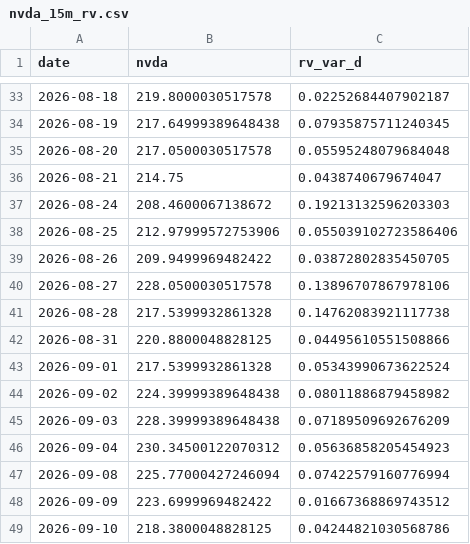
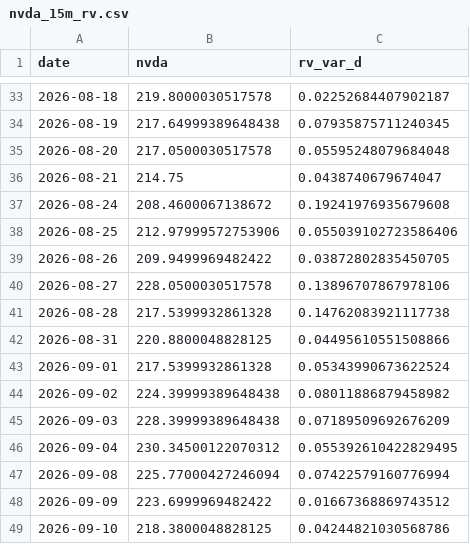
Before and after one commit to ThibautJoncour/BacktestCourse, a CSV file: nvda_15m_rv.csv, drawn as a sheet; only a part is shown, gaps mark what is left out; the diff covers the shown part only.

```diff
--- a/nvda_15m_rv.csv
+++ b/nvda_15m_rv.csv
@@ -36,3 +36,3 @@ date,nvda,rv_var_d
 2026-08-21,214.75,0.0438740679674047
-2026-08-24,208.4600067138672,0.19213132596203303
+2026-08-24,208.4600067138672,0.19241976935679608
 2026-08-25,212.97999572753906,0.055039102723586406
@@ -45,3 +45,3 @@ date,nvda,rv_var_d
 2026-09-03,228.39999389648438,0.07189509692676209
-2026-09-04,230.34500122070312,0.05636858205454923
+2026-09-04,230.34500122070312,0.055392610422829495
 2026-09-08,225.77000427246094,0.07422579160776994
```
Also changed, not shown: 13 edited cells elsewhere in this file, 1 other file.
